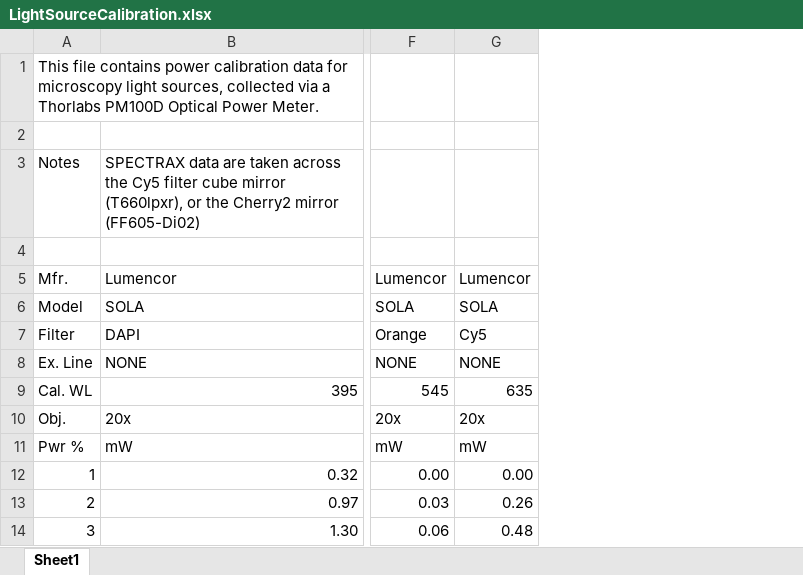
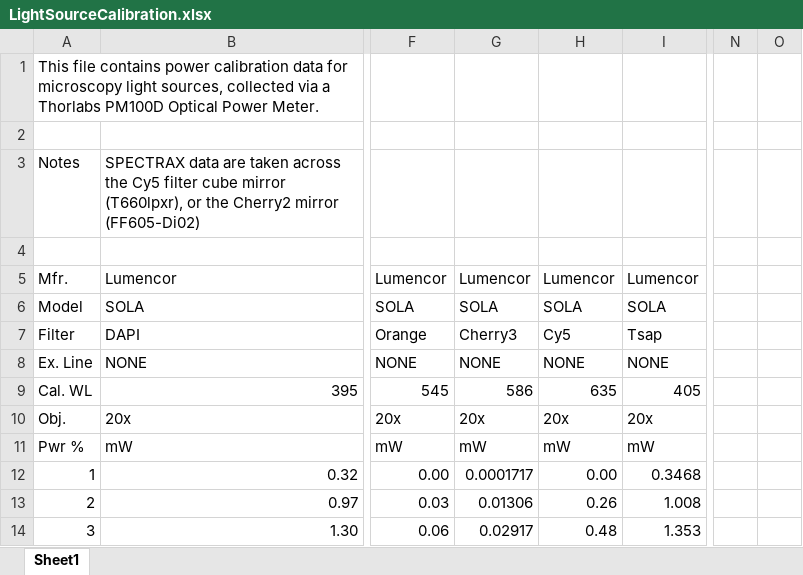
Before and after one commit to mpargett/Albeck-Image-Analysis, an Excel workbook: LightSourceCalibration.xlsx, sheet Sheet1, drawn as a sheet; only a part is shown, gaps mark what is left out; values as stored, in another font and other column widths than the file's, no borders; charts and pictures not drawn; the diff names each change by its address in the sheet, - before the commit and + after, or states it on an @@ line.

Commit message:
Update LS cal table

```diff
--- a/LightSourceCalibration.xlsx (sheet Sheet1)
+++ b/LightSourceCalibration.xlsx (sheet Sheet1)
+column G, rows 5-14: Lumencor | SOLA | Cherry3 | NONE | 586 | 20x | mW | 0.0001717 | 0.01306 | 0.02917
+column I, rows 5-14: Lumencor | SOLA | Tsap | NONE | 405 | 20x | mW | 0.3468 | 1.008 | 1.353
+column N, empty
+column O, empty
```
Also changed, not shown: formulas that keep their value, charts or pictures.
